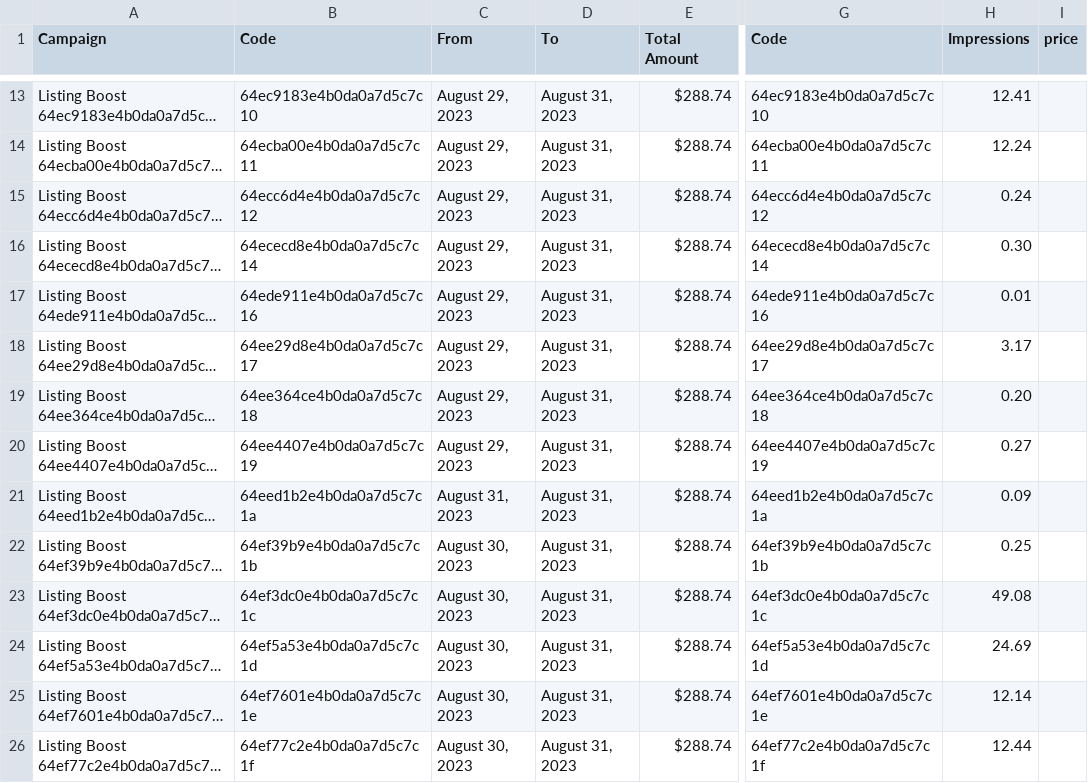
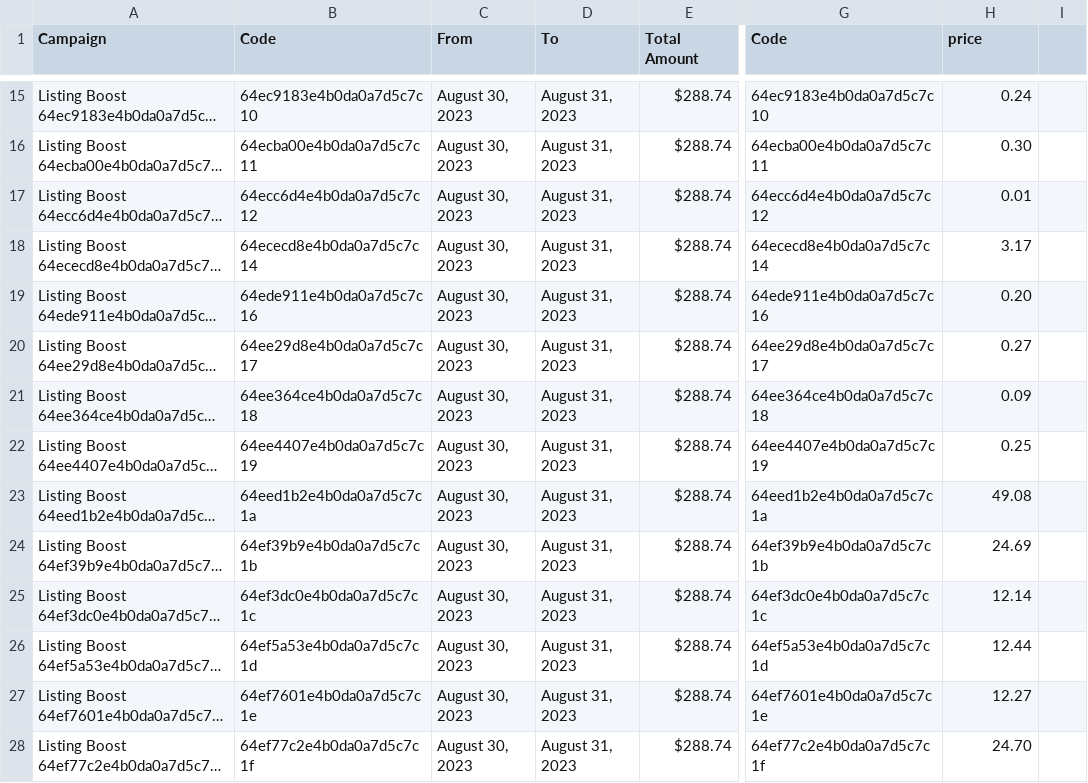
Before and after one commit to SosoTaE/parser, a CSV file: pdfs/invoice_600000008847584.csv, drawn as a sheet; only a part is shown, gaps mark what is left out; long unchanged cells end in …; addresses are those after the commit; the diff covers the shown part only; the diff names each change by its address in the sheet, - before the commit and + after, or states it on an @@ line.

```diff
--- a/pdfs/invoice_600000008847584.csv
+++ b/pdfs/invoice_600000008847584.csv
-H1: Impressions
+H1: price
-I1: price
+I1: (empty)
-C15:C22 (From): August 29, 2023
+C15:C22 (From): August 30, 2023
-H15 (price): 12.41
+H15 (price): 0.24
-H16 (price): 12.24
+H16 (price): 0.30
-H17 (price): 0.24
+H17 (price): 0.01
-H18 (price): 0.30
+H18 (price): 3.17
-H19 (price): 0.01
+H19 (price): 0.20
-H20 (price): 3.17
+H20 (price): 0.27
-H21 (price): 0.20
+H21 (price): 0.09
-H22 (price): 0.27
+H22 (price): 0.25
-C23 (From): August 31, 2023
+C23 (From): August 30, 2023
-H23 (price): 0.09
+H23 (price): 49.08
-H24 (price): 0.25
+H24 (price): 24.69
-H25 (price): 49.08
+H25 (price): 12.14
-H26 (price): 24.69
+H26 (price): 12.44
-H27 (price): 12.14
+H27 (price): 12.27
-H28 (price): 12.44
+H28 (price): 24.70
```
Also changed, not shown: 2 added rows and 29 edited cells elsewhere in this file, pdfs/invoice_600000008842433.csv, 11 other files.
